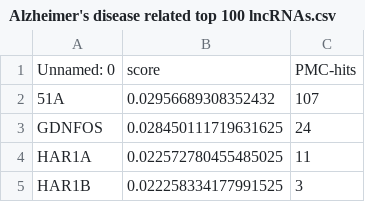
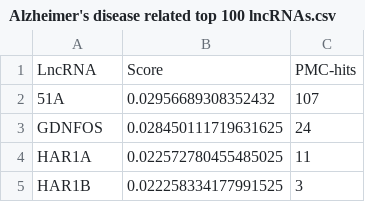
Before and after one commit to Pengeace/LncRNA-Disease-link, a CSV file: results/PMC-validation/Alzheimer's disease related top 100 lncRNAs.csv, drawn as a sheet; only a part is shown; removed rows and columns are numbered as before the commit, all else as after; the diff names each change by its address in the sheet, - before the commit and + after, or states it on an @@ line.

```diff
--- a/results/PMC-validation/Alzheimer's disease related top 100 lncRNAs.csv
+++ b/results/PMC-validation/Alzheimer's disease related top 100 lncRNAs.csv
-row 1: Unnamed: 0 | score | PMC-hits
+row 1: LncRNA | Score | PMC-hits
```
Also changed, not shown: results/PMC-validation/Angelman syndrome related top 100 lncRNAs.csv, results/PMC-validation/B-cell lymphoma related top 100 lncRNAs.csv, 51 other files.
